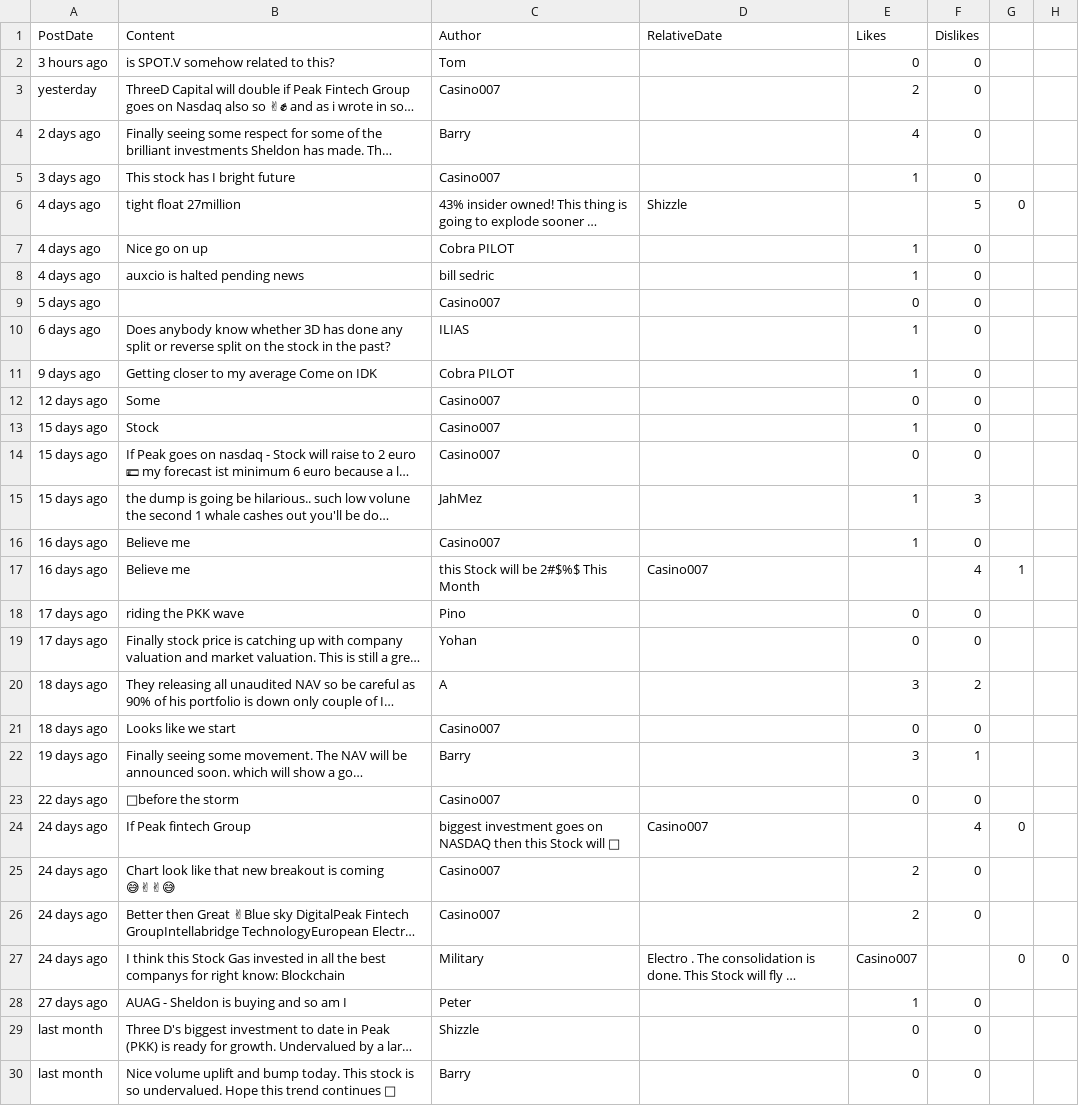
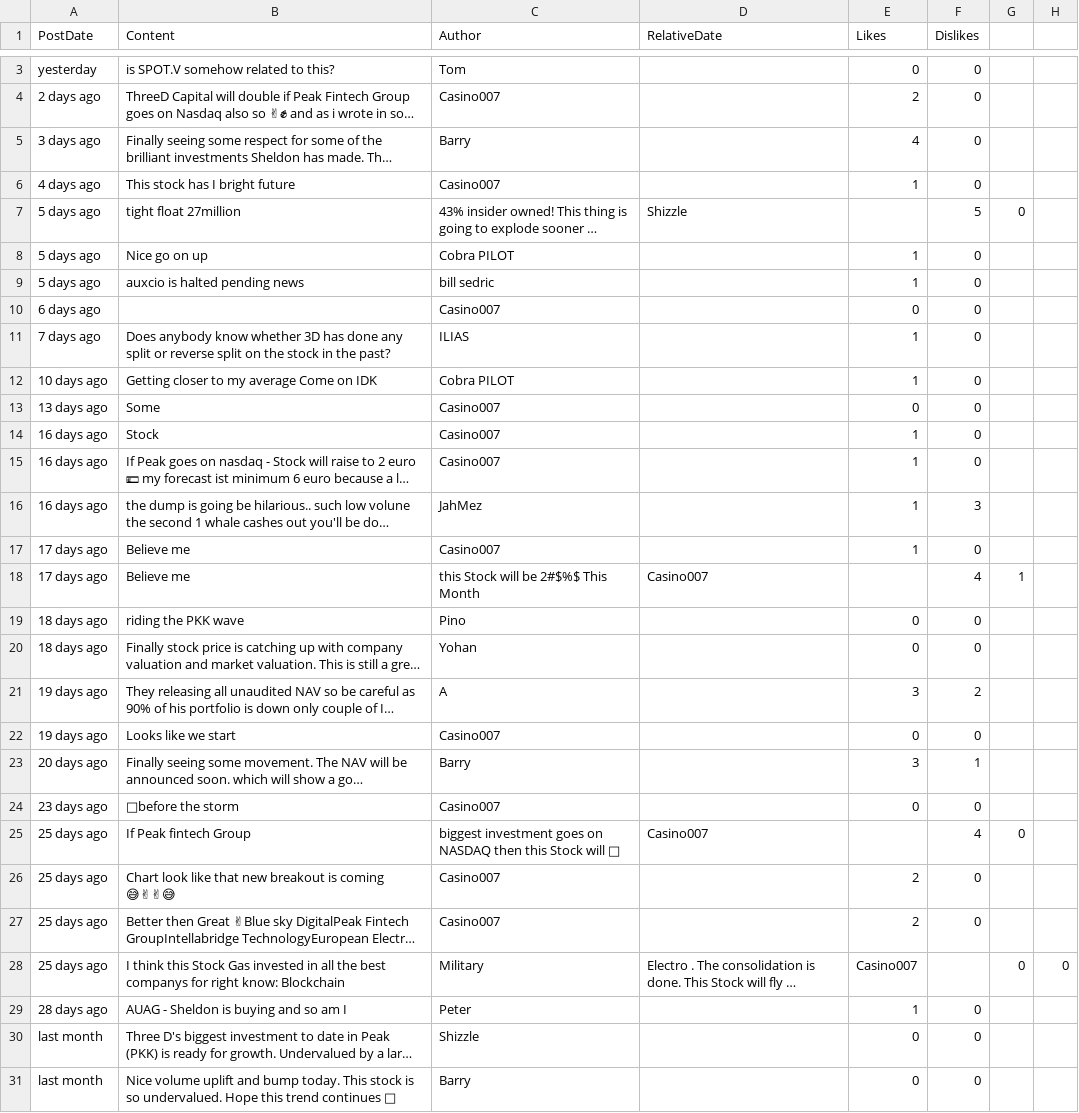
Before and after one commit to dli-invest/conscrap, a CSV file: data/IDK.CN.csv, drawn as a sheet; only a part is shown, gaps mark what is left out; long unchanged cells end in …; addresses are those after the commit; the diff covers the shown part only; the diff names each change by its address in the sheet, - before the commit and + after, or states it on an @@ line.

```diff
--- a/data/IDK.CN.csv
+++ b/data/IDK.CN.csv
-A3 (PostDate): 3 hours ago
+A3 (PostDate): yesterday
-A4 (PostDate): yesterday
+A4 (PostDate): 2 days ago
-A5 (PostDate): 2 days ago
+A5 (PostDate): 3 days ago
-A6 (PostDate): 3 days ago
+A6 (PostDate): 4 days ago
-A7:A9 (PostDate): 4 days ago
+A7:A9 (PostDate): 5 days ago
-A10 (PostDate): 5 days ago
+A10 (PostDate): 6 days ago
-A11 (PostDate): 6 days ago
+A11 (PostDate): 7 days ago
-A12 (PostDate): 9 days ago
+A12 (PostDate): 10 days ago
-A13 (PostDate): 12 days ago
+A13 (PostDate): 13 days ago
-A14:A16 (PostDate): 15 days ago
+A14:A16 (PostDate): 16 days ago
-E15 (Likes): 0
+E15 (Likes): 1
-A17:A18 (PostDate): 16 days ago
+A17:A18 (PostDate): 17 days ago
-A19:A20 (PostDate): 17 days ago
+A19:A20 (PostDate): 18 days ago
-A21:A22 (PostDate): 18 days ago
+A21:A22 (PostDate): 19 days ago
-A23 (PostDate): 19 days ago
+A23 (PostDate): 20 days ago
-A24 (PostDate): 22 days ago
+A24 (PostDate): 23 days ago
-A25:A28 (PostDate): 24 days ago
+A25:A28 (PostDate): 25 days ago
-A29 (PostDate): 27 days ago
+A29 (PostDate): 28 days ago
```
Also changed, not shown: 1 added row and 7 edited cells elsewhere in this file, 1 other file.
